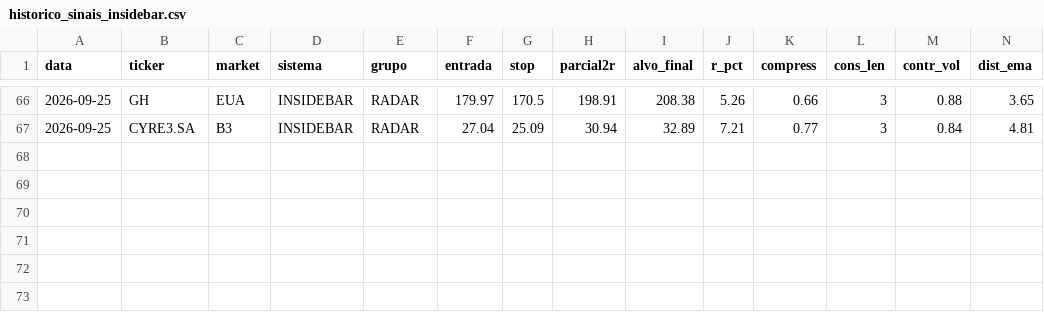
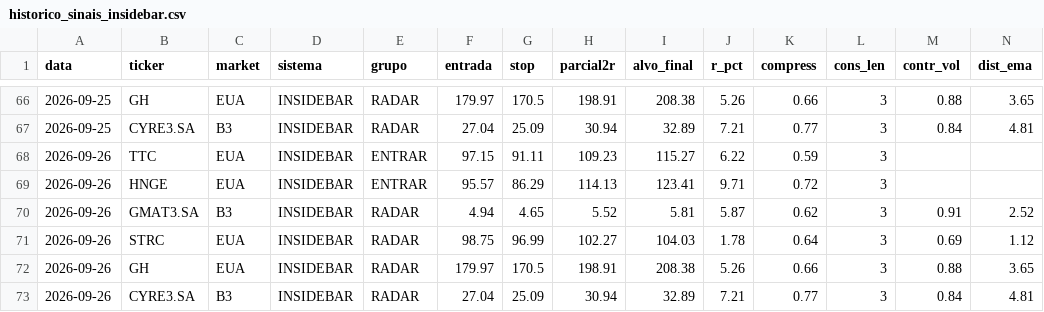
Before and after one commit to cassiocarvalho750-create/TradeDesk, a CSV file: historico_sinais_insidebar.csv, drawn as a sheet; only a part is shown, gaps mark what is left out; rows hold the shown columns only; the diff names each change by its address in the sheet, - before the commit and + after, or states it on an @@ line.

```diff
--- a/historico_sinais_insidebar.csv
+++ b/historico_sinais_insidebar.csv
+row 68: 2026-09-26 | TTC | EUA | INSIDEBAR | ENTRAR | 97.15 | 91.11 | 109.23 | 115.27 | 6.22 | 0.59 | 3
+row 69: 2026-09-26 | HNGE | EUA | INSIDEBAR | ENTRAR | 95.57 | 86.29 | 114.13 | 123.41 | 9.71 | 0.72 | 3
+row 70: 2026-09-26 | GMAT3.SA | B3 | INSIDEBAR | RADAR | 4.94 | 4.65 | 5.52 | 5.81 | 5.87 | 0.62 | 3 | 0.91 | 2.52
+row 71: 2026-09-26 | STRC | EUA | INSIDEBAR | RADAR | 98.75 | 96.99 | 102.27 | 104.03 | 1.78 | 0.64 | 3 | 0.69 | 1.12
+row 72: 2026-09-26 | GH | EUA | INSIDEBAR | RADAR | 179.97 | 170.5 | 198.91 | 208.38 | 5.26 | 0.66 | 3 | 0.88 | 3.65
+row 73: 2026-09-26 | CYRE3.SA | B3 | INSIDEBAR | RADAR | 27.04 | 25.09 | 30.94 | 32.89 | 7.21 | 0.77 | 3 | 0.84 | 4.81
```
Also changed, not shown: historico_confluencia.csv, historico_sinais_didi.csv, 13 other files.
